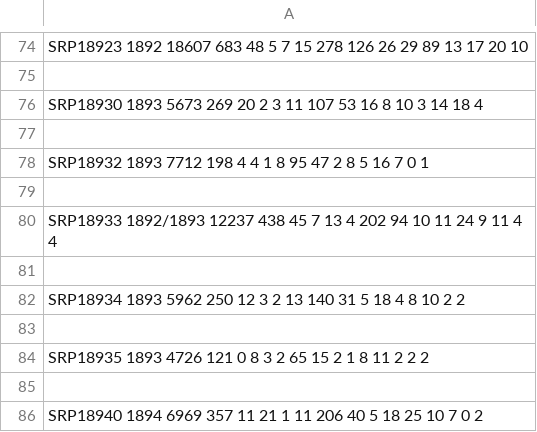
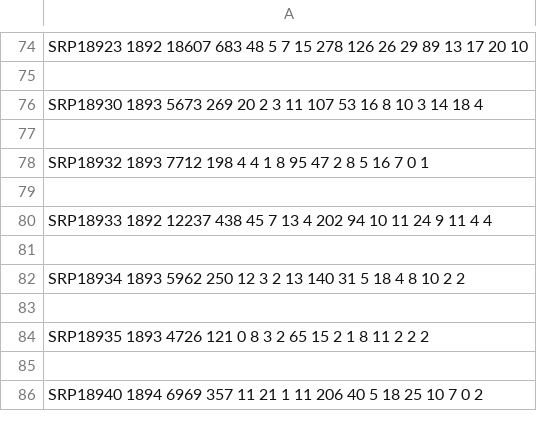
Before and after one commit to COST-ELTeC/ELTeC-data, a CSV file: srp/verbCount_noisy.csv, drawn as a sheet; only a part is shown, gaps mark what is left out.

```diff
--- a/srp/verbCount_noisy.csv
+++ b/srp/verbCount_noisy.csv
@@ -79,3 +79,3 @@ SRP18932 1893 7712 198  4 4 1 8 95 47 2 8 5 16 7 0 1
 
-SRP18933 1892/1893 12237 438  45 7 13 4 202 94 10 11 24 9 11 4 4
+SRP18933 1892 12237 438  45 7 13 4 202 94 10 11 24 9 11 4 4
 
```
Also changed, not shown: deu/verbCount_pure.csv, hun/verbCount_noisy.csv, 10 other files.
